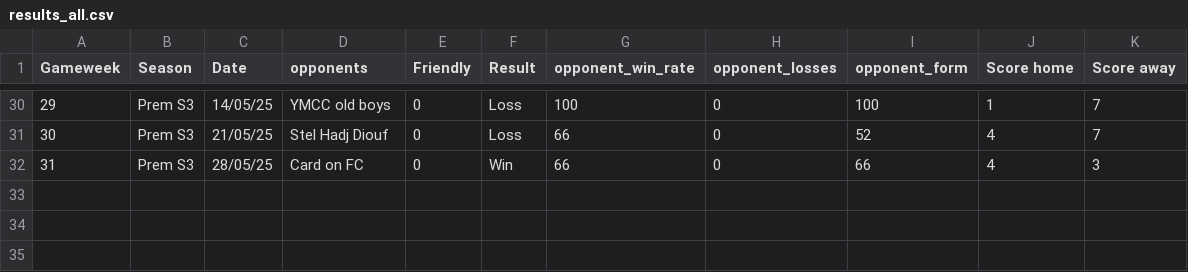
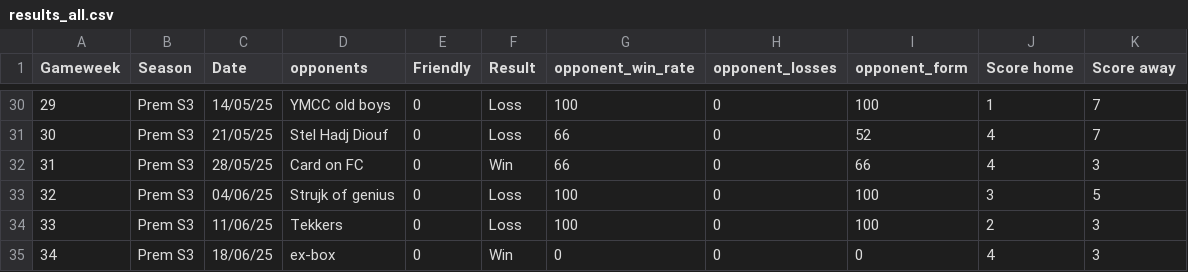
Before and after one commit to lewtip97/fives_app, a CSV file: data/results_all.csv, drawn as a sheet; only a part is shown, gaps mark what is left out.

```diff
--- a/data/results_all.csv
+++ b/data/results_all.csv
@@ -32 +32,4 @@ Gameweek,Season,Date,opponents,Friendly,Result,opponent_win_rate,opponent_losses
 31,Prem S3,28/05/25,Card on FC,0,Win,66,0,66,4,3
+32,Prem S3,04/06/25,Strujk of genius,0,Loss,100,0,100,3,5
+33,Prem S3,11/06/25,Tekkers,0,Loss,100,0,100,2,3
+34,Prem S3,18/06/25,ex-box,0,Win,0,0,0,4,3
```
Also changed, not shown: data/appearances_all.csv, data/goals_all.csv, 14 other files.
